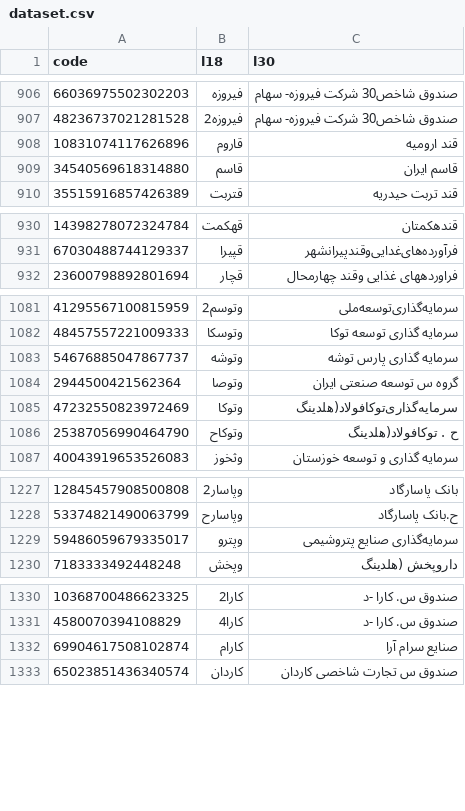
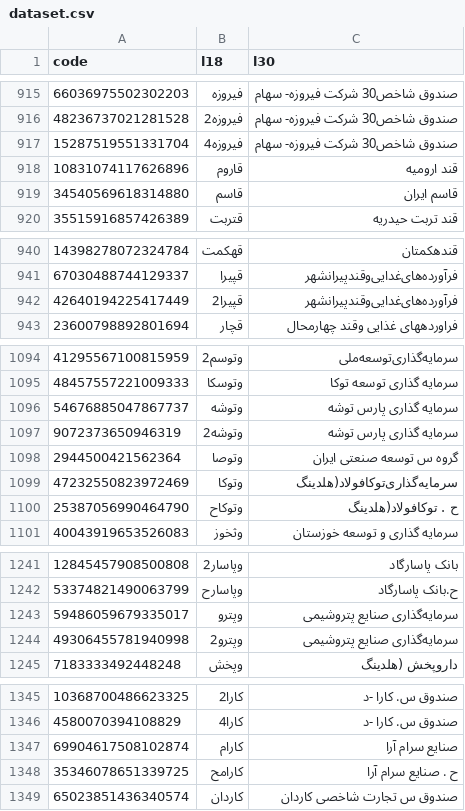
Before and after one commit to 5j9/tsetmc, a CSV file: tsetmc/dataset/dataset.csv, drawn as a sheet; only a part is shown, gaps mark what is left out; the diff covers the shown part only; the diff names each change by its address in the sheet, - before the commit and + after, or states it on an @@ line.

```diff
--- a/tsetmc/dataset/dataset.csv
+++ b/tsetmc/dataset/dataset.csv
+row 917: 15287519551331704 | فیروزه4 | صندوق شاخص30 شرکت فیروزه- سهام
+row 942: 42640194225417449 | قپیرا2 | فرآورده‌های‌غدایی‌وقندپیرانشهر
+row 1097: 9072373650946319 | وتوشه2 | سرمایه‌ گذاری‌ پارس‌ توشه‌
+row 1244: 49306455781940998 | وپترو2 | سرمایه‌گذاری صنایع پتروشیمی‌
+row 1348: 35346078651339725 | کارامح | ح . صنایع سرام آرا
```
Also changed, not shown: 12 added rows and 5 edited cells elsewhere in this file.
